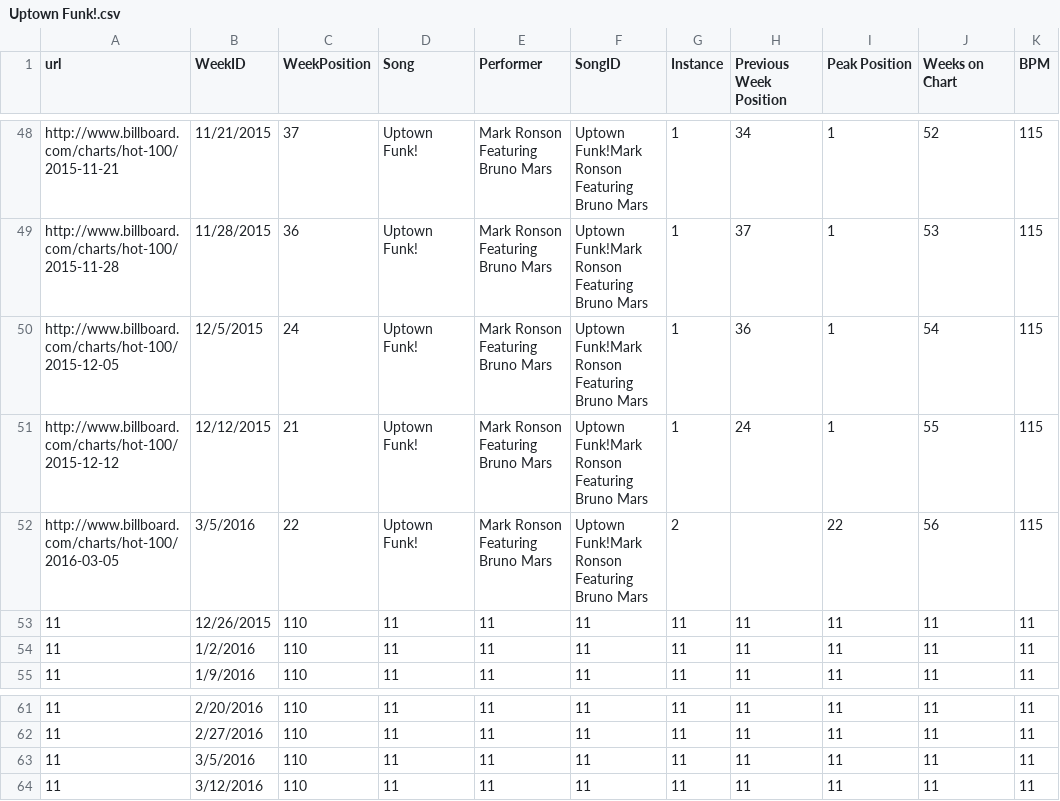
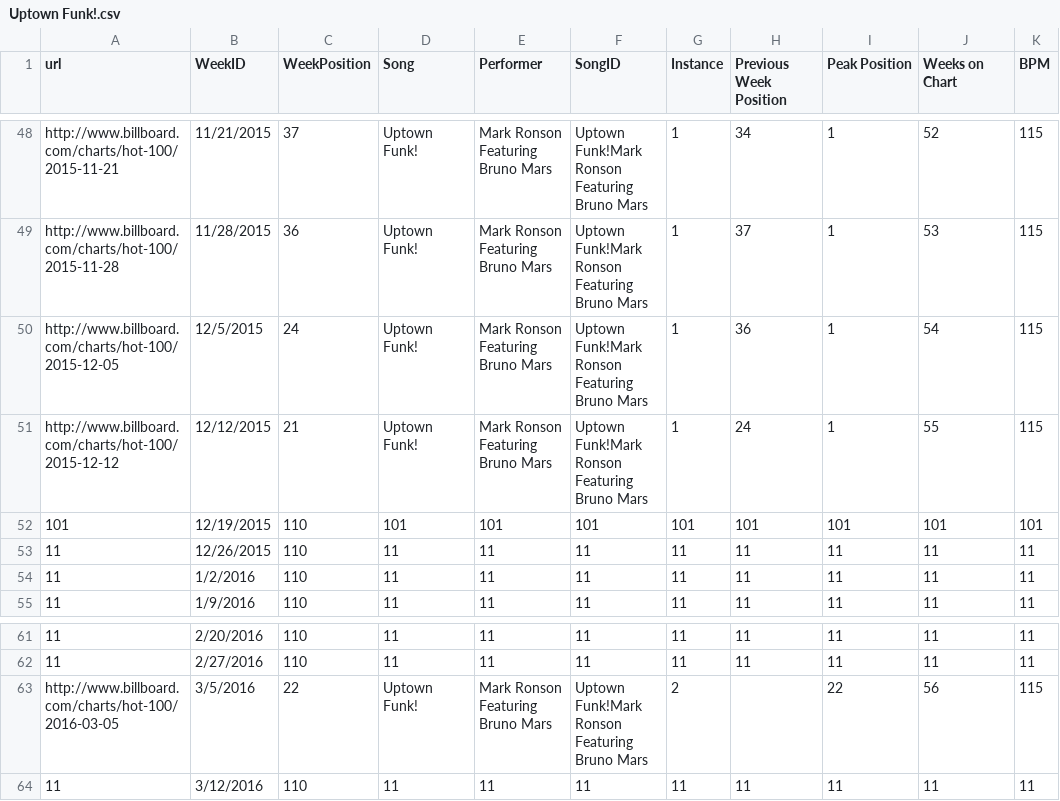
Before and after one commit to jwillg/billboardtimeseries, a CSV file: songdata/Uptown Funk!.csv, drawn as a sheet; only a part is shown, gaps mark what is left out.

Commit message:
songdata

```diff
--- a/songdata/Uptown Funk!.csv
+++ b/songdata/Uptown Funk!.csv
@@ -51,3 +51,3 @@ http://www.billboard.com/charts/hot-100/2015-12-05,12/5/2015,24,Uptown Funk!,Mar
 http://www.billboard.com/charts/hot-100/2015-12-12,12/12/2015,21,Uptown Funk!,Mark Ronson Featuring Bruno Mars,Uptown Funk!Mark Ronson Featuring Bruno Mars,1,24,1,55,115
-http://www.billboard.com/charts/hot-100/2016-03-05,3/5/2016,22,Uptown Funk!,Mark Ronson Featuring Bruno Mars,Uptown Funk!Mark Ronson Featuring Bruno Mars,2,,22,56,115
+101,12/19/2015,110,101,101,101,101,101,101,101,101
 11,12/26/2015,110,11,11,11,11,11,11,11,11
@@ -62,3 +62,3 @@ http://www.billboard.com/charts/hot-100/2016-03-05,3/5/2016,22,Uptown Funk!,Mark
 11,2/27/2016,110,11,11,11,11,11,11,11,11
-11,3/5/2016,110,11,11,11,11,11,11,11,11
+http://www.billboard.com/charts/hot-100/2016-03-05,3/5/2016,22,Uptown Funk!,Mark Ronson Featuring Bruno Mars,Uptown Funk!Mark Ronson Featuring Bruno Mars,2,,22,56,115
 11,3/12/2016,110,11,11,11,11,11,11,11,11
```
